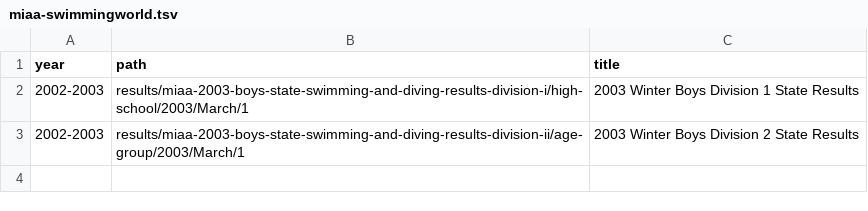
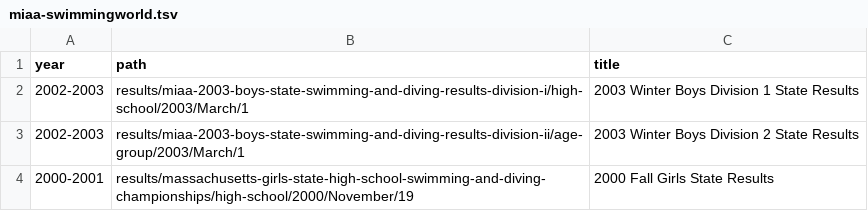
Before and after one commit to needhamswive/needhamswive.github.io, a TSV file: _data/high-school/archives/sources/miaa-swimmingworld.tsv, drawn as a sheet; the diff names each change by its address in the sheet, - before the commit and + after, or states it on an @@ line.

```diff
--- a/_data/high-school/archives/sources/miaa-swimmingworld.tsv
+++ b/_data/high-school/archives/sources/miaa-swimmingworld.tsv
+row 4: 2000-2001 | results/massachusetts-girls-state-high-school-swimming-and-diving-championships/high-school/2000/November/19 | 2000 Fall Girls State Results
```
Also changed, not shown: _data/high-school/archives/fall/girls/meet-results/championships/states/school-rankings.csv.
